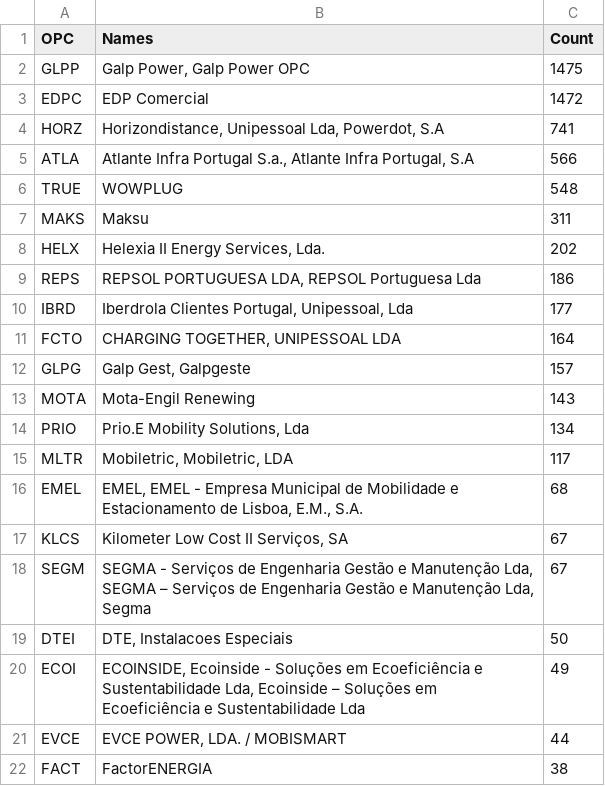
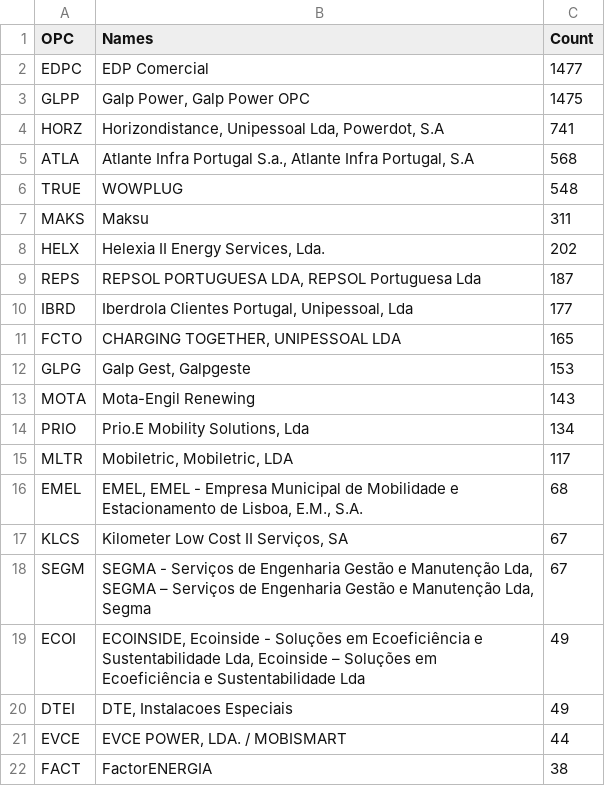
Before and after one commit to avataranedotas/get_NAP_mobie, a CSV file: opc_counts.csv, drawn as a sheet; only a part is shown.

```diff
--- a/opc_counts.csv
+++ b/opc_counts.csv
@@ -1,6 +1,6 @@
 OPC;Names;Count
+EDPC;EDP Comercial;1477
 GLPP;Galp Power, Galp Power OPC;1475
-EDPC;EDP Comercial;1472
 HORZ;Horizondistance, Unipessoal Lda, Powerdot, S.A;741
-ATLA;Atlante Infra Portugal S.a., Atlante Infra Portugal, S.A;566
+ATLA;Atlante Infra Portugal S.a., Atlante Infra Portugal, S.A;568
 TRUE;WOWPLUG;548
@@ -8,6 +8,6 @@ MAKS;Maksu;311
 HELX;Helexia II Energy Services, Lda.;202
-REPS;REPSOL PORTUGUESA LDA, REPSOL Portuguesa Lda;186
+REPS;REPSOL PORTUGUESA LDA, REPSOL Portuguesa Lda;187
 IBRD;Iberdrola Clientes Portugal, Unipessoal, Lda;177
-FCTO;CHARGING TOGETHER, UNIPESSOAL LDA;164
-GLPG;Galp Gest, Galpgeste;157
+FCTO;CHARGING TOGETHER, UNIPESSOAL LDA;165
+GLPG;Galp Gest, Galpgeste;153
 MOTA;Mota-Engil Renewing;143
@@ -18,4 +18,4 @@ KLCS;Kilometer Low Cost II Serviços, SA;67
 SEGM;SEGMA - Serviços de Engenharia Gestão e Manutenção Lda, SEGMA – Serviços de Engenharia Gestão e Manutenção Lda, Segma;67
-DTEI;DTE, Instalacoes Especiais;50
 ECOI;ECOINSIDE, Ecoinside - Soluções em Ecoeficiência e Sustentabilidade Lda, Ecoinside – Soluções em Ecoeficiência e Sustentabilidade Lda;49
+DTEI;DTE, Instalacoes Especiais;49
 EVCE;EVCE POWER, LDA. / MOBISMART;44
```
Also changed, not shown: opc_counts.tsv, prefix_counts.csv, 12 other files.
